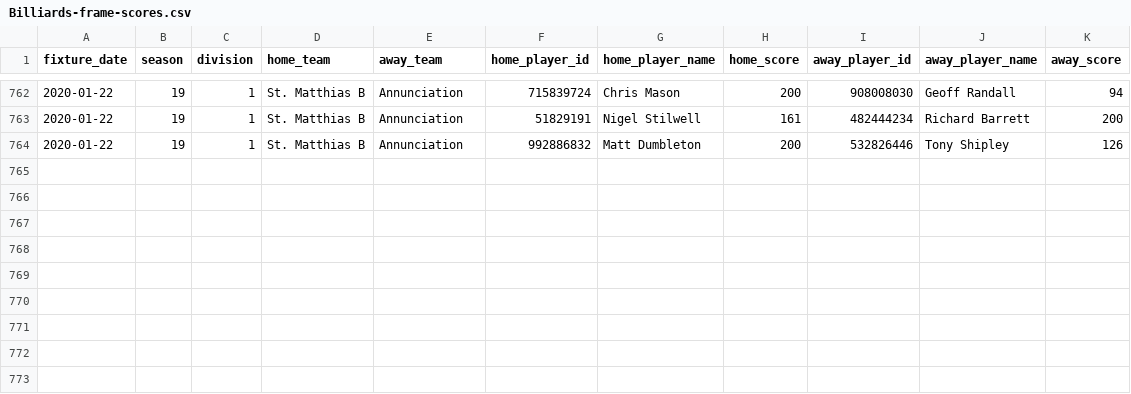
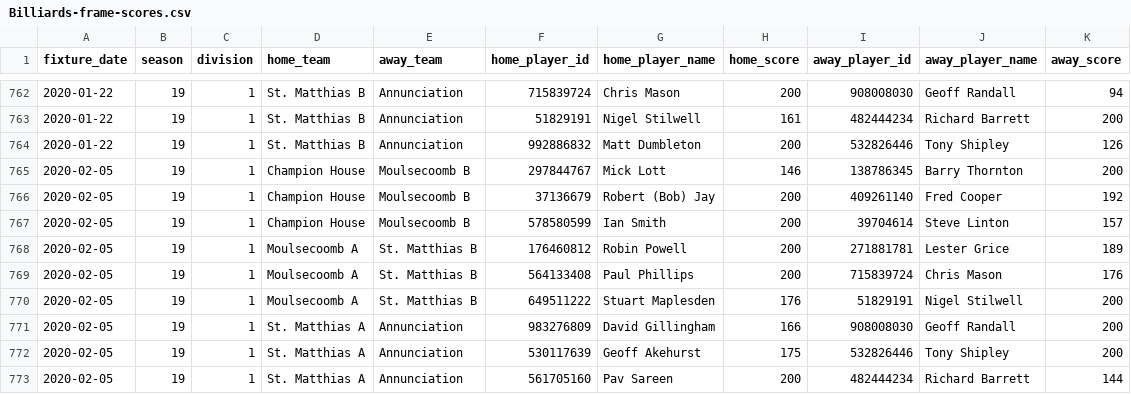
Before and after one commit to sheepworrier/bhdbsl, a CSV file: Billiards-frame-scores.csv, drawn as a sheet; only a part is shown, gaps mark what is left out; the diff names each change by its address in the sheet, - before the commit and + after, or states it on an @@ line.

Commit message:
Billiards weekly data update

```diff
--- a/Billiards-frame-scores.csv
+++ b/Billiards-frame-scores.csv
+row 765: 2020-02-05 | 19 | 1 | Champion House | Moulsecoomb B | 297844767 | Mick Lott | 146 | 138786345 | Barry Thornton | 200
+row 766: 2020-02-05 | 19 | 1 | Champion House | Moulsecoomb B | 37136679 | Robert (Bob) Jay | 200 | 409261140 | Fred Cooper | 192
+row 767: 2020-02-05 | 19 | 1 | Champion House | Moulsecoomb B | 578580599 | Ian Smith | 200 | 39704614 | Steve Linton | 157
+row 768: 2020-02-05 | 19 | 1 | Moulsecoomb A | St. Matthias B | 176460812 | Robin Powell | 200 | 271881781 | Lester Grice | 189
+row 769: 2020-02-05 | 19 | 1 | Moulsecoomb A | St. Matthias B | 564133408 | Paul Phillips | 200 | 715839724 | Chris Mason | 176
+row 770: 2020-02-05 | 19 | 1 | Moulsecoomb A | St. Matthias B | 649511222 | Stuart Maplesden | 176 | 51829191 | Nigel Stilwell | 200
+row 771: 2020-02-05 | 19 | 1 | St. Matthias A | Annunciation | 983276809 | David Gillingham | 166 | 908008030 | Geoff Randall | 200
+row 772: 2020-02-05 | 19 | 1 | St. Matthias A | Annunciation | 530117639 | Geoff Akehurst | 175 | 532826446 | Tony Shipley | 200
+row 773: 2020-02-05 | 19 | 1 | St. Matthias A | Annunciation | 561705160 | Pav Sareen | 200 | 482444234 | Richard Barrett | 144
```
Also changed, not shown: Billiards-breaks.csv, Billiards-match-scores.csv.
